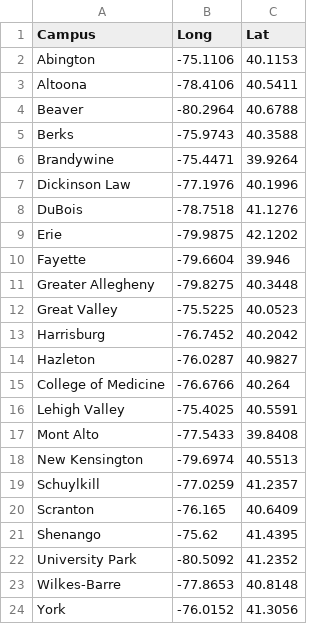
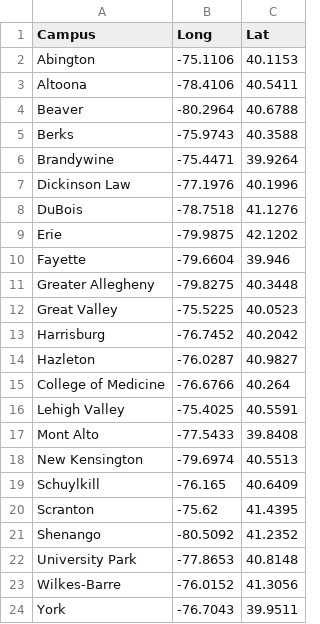
Before and after one commit to DS200-SP2024-Hunter/Week05-DueFeb14, a CSV file: PSUCampusLocations.csv, drawn as a sheet.

Commit message:
Add files via upload

```diff
--- a/PSUCampusLocations.csv
+++ b/PSUCampusLocations.csv
@@ -18,7 +18,7 @@ Mont Alto,-77.5433,39.8408
 New Kensington,-79.6974,40.5513
-Schuylkill,-77.0259,41.2357
-Scranton,-76.165,40.6409
-Shenango,-75.62,41.4395
-University Park,-80.5092,41.2352
-Wilkes-Barre,-77.8653,40.8148
-York,-76.0152,41.3056
+Schuylkill,-76.165,40.6409
+Scranton,-75.62,41.4395
+Shenango,-80.5092,41.2352
+University Park,-77.8653,40.8148
+Wilkes-Barre,-76.0152,41.3056
+York,-76.7043,39.9511
```
